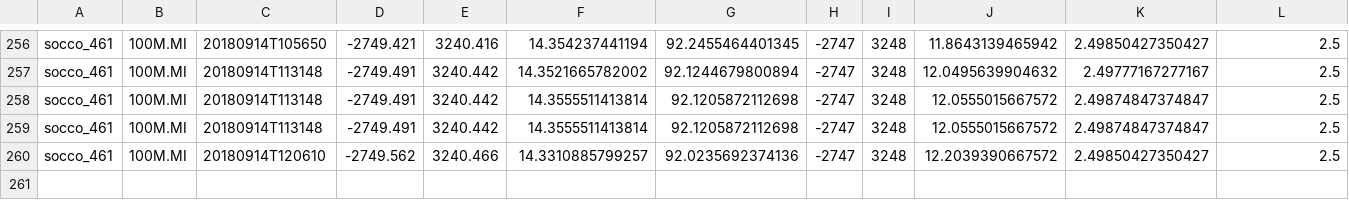
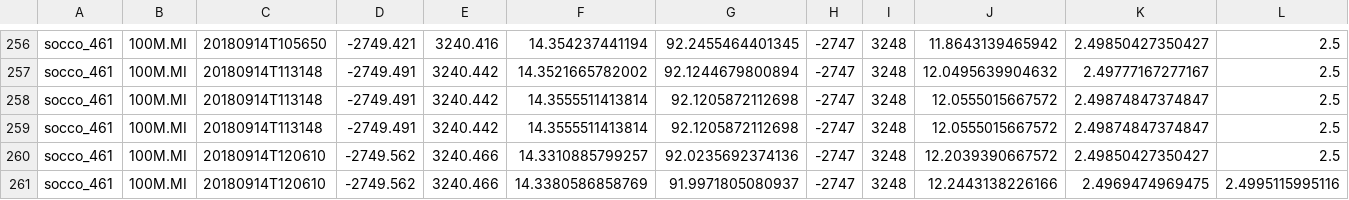
Before and after one commit to FredFury/Slocum_tricks, a CSV file: slocum.csv, drawn as a sheet; only a part is shown, gaps mark what is left out; rows hold the shown columns only; the diff names each change by its address in the sheet, - before the commit and + after, or states it on an @@ line.

Commit message:
update slocum csv

```diff
--- a/slocum.csv
+++ b/slocum.csv
+row 261: socco_461 | 100M.MI | 20180914T120610 | -2749.562 | 3240.466 | 14.3380586858769 | 91.9971805080937 | -2747 | 3248 | 12.2443138226166 | 2.4969474969475 | 2.4995115995116
```
